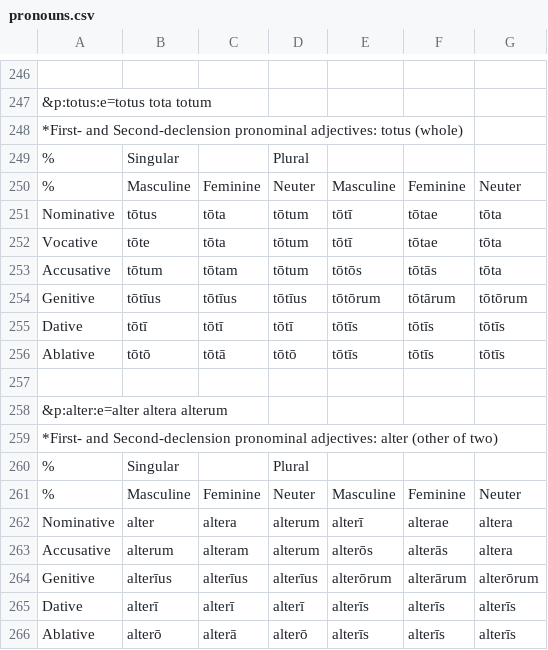
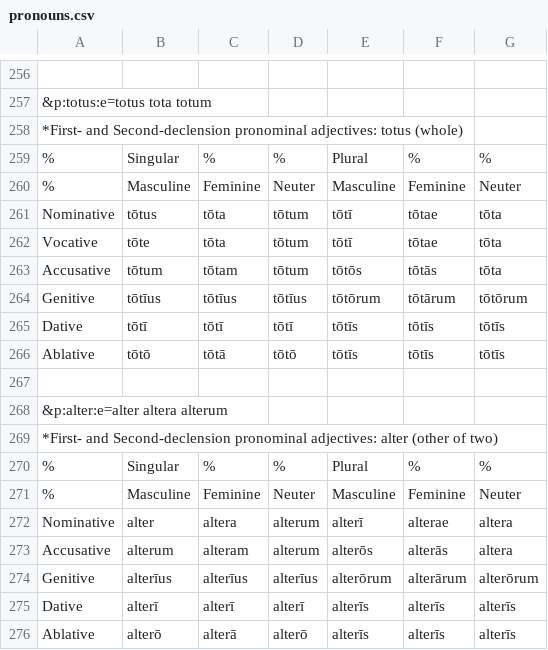
Before and after one commit to eccomaggio/python, a CSV file: latin/create_lookups/pronouns.csv, drawn as a sheet; only a part is shown, gaps mark what is left out; removed rows and columns are numbered as before the commit, all else as after; the diff covers the shown part only; the diff names each change by its address in the sheet, - before the commit and + after, or states it on an @@ line.

```diff
--- a/latin/create_lookups/pronouns.csv
+++ b/latin/create_lookups/pronouns.csv
-row 249: % | Singular |  | Plural
+row 259: % | Singular | % | % | Plural | % | %
-row 260: % | Singular |  | Plural
+row 270: % | Singular | % | % | Plural | % | %
```
Also changed, not shown: 14 added rows, 4 removed rows and 1 edited cell elsewhere in this file, latin/create_lookups/adjectives.csv, latin/create_lookups/nouns.csv, 7 other files.
